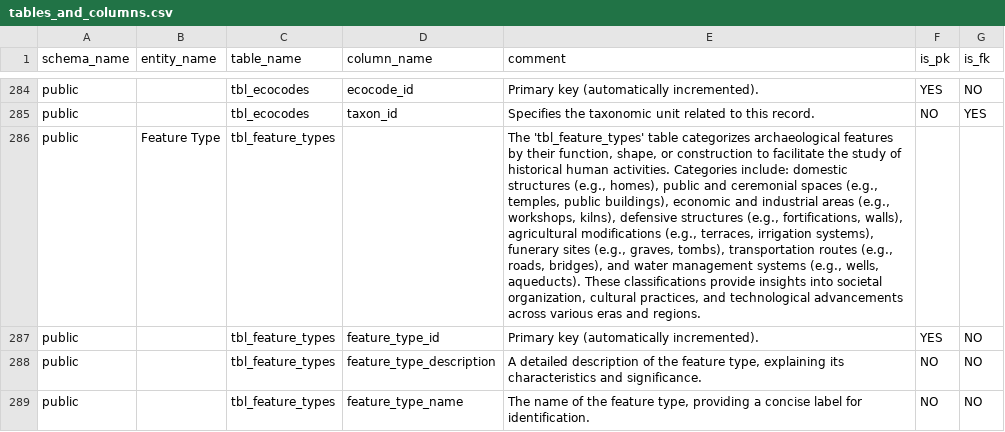
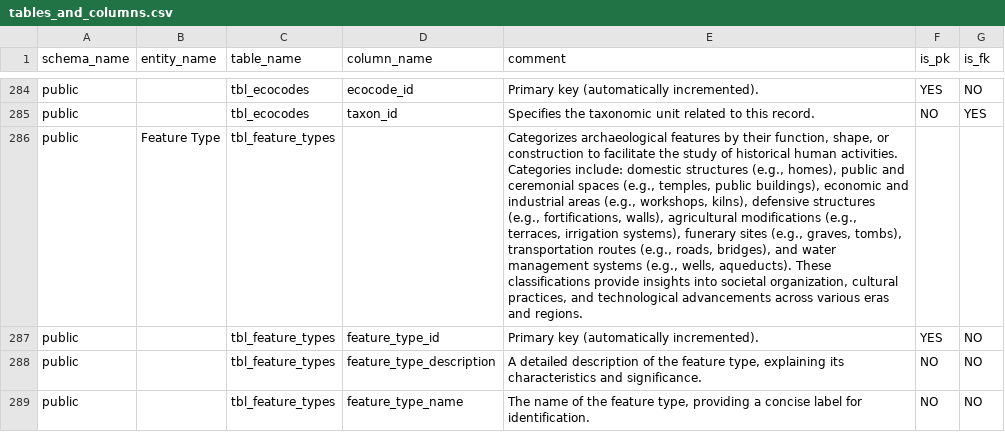
Before and after one commit to humlab-sead/sead_change_control, a CSV file: resources/tables_and_columns.csv, drawn as a sheet; only a part is shown, gaps mark what is left out; the diff covers the shown part only; the diff names each change by its address in the sheet, - before the commit and + after, or states it on an @@ line.

Commit message:
change: update table & column documentation

```diff
--- a/resources/tables_and_columns.csv
+++ b/resources/tables_and_columns.csv
-E286 (comment): The 'tbl_feature_types' table categorizes archaeological features…
+E286 (comment): Categorizes archaeological features…
```
Also changed, not shown: 1 removed row and 59 edited cells elsewhere in this file.
